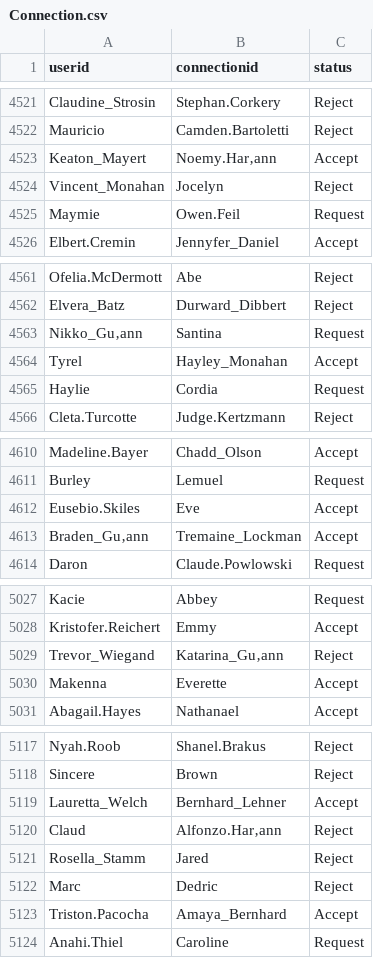
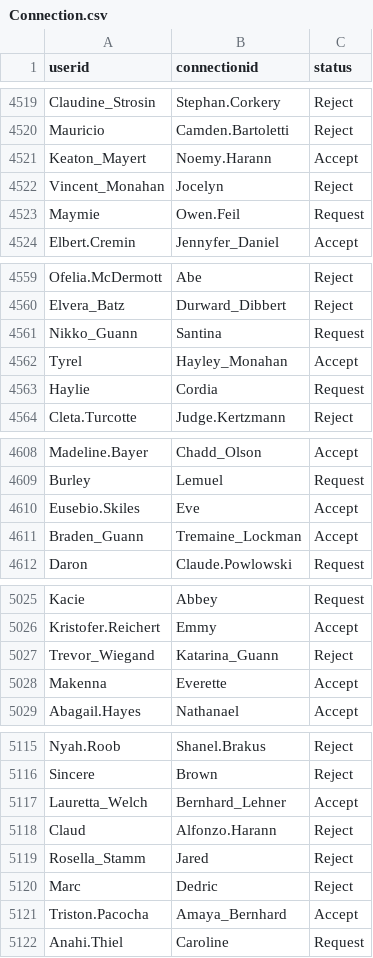
Before and after one commit to seabass04/Professional-Network-Application, a CSV file: data/Connection.csv, drawn as a sheet; only a part is shown, gaps mark what is left out; addresses are those after the commit; the diff covers the shown part only; the diff names each change by its address in the sheet, - before the commit and + after, or states it on an @@ line.

```diff
--- a/data/Connection.csv
+++ b/data/Connection.csv
-B4521 (connectionid): Noemy.Har‚ann
+B4521 (connectionid): Noemy.Harann
-A4561 (userid): Nikko_Gu‚ann
+A4561 (userid): Nikko_Guann
-A4611 (userid): Braden_Gu‚ann
+A4611 (userid): Braden_Guann
-B5027 (connectionid): Katarina_Gu‚ann
+B5027 (connectionid): Katarina_Guann
-B5118 (connectionid): Alfonzo.Har‚ann
+B5118 (connectionid): Alfonzo.Harann
```
Also changed, not shown: 2 removed rows and 45 edited cells elsewhere in this file, 5 other files.
